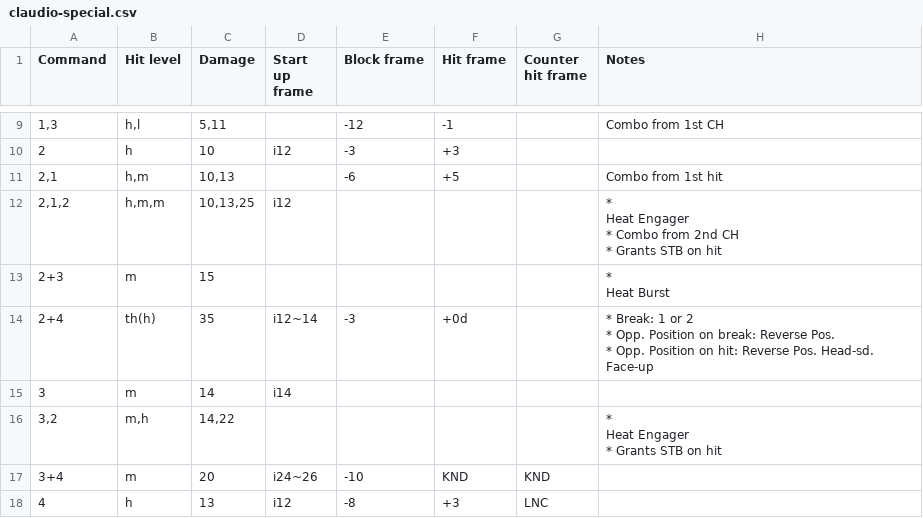
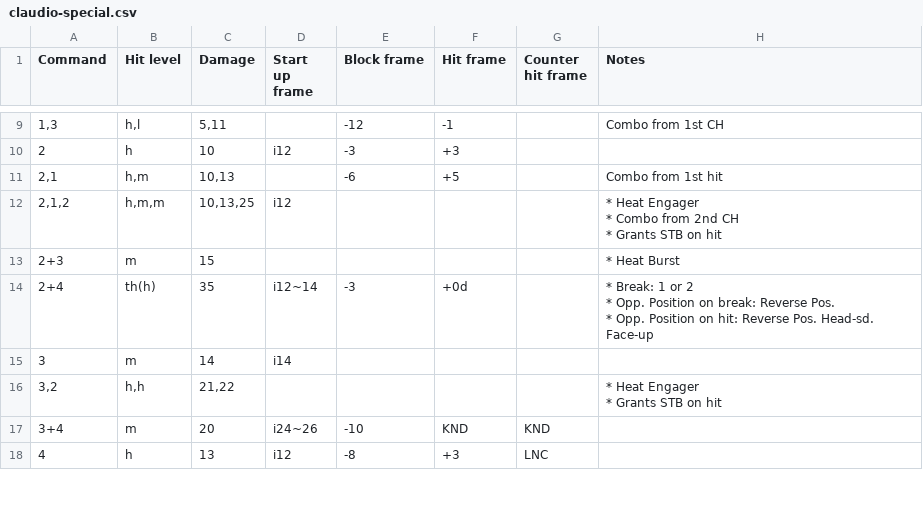
Before and after one commit to pbruvoll/tekkendocs, a CSV file: data/wavuConvertedCsv/claudio/claudio-special.csv, drawn as a sheet; only a part is shown, gaps mark what is left out; the diff covers the shown part only.

```diff
--- a/data/wavuConvertedCsv/claudio/claudio-special.csv
+++ b/data/wavuConvertedCsv/claudio/claudio-special.csv
@@ -20,12 +20,10 @@ Command;Hit level;Damage;Start up frame;Block frame;Hit frame;Counter hit frame;
 2,1;h,m;10,13;;-6;+5;;Combo from 1st hit
-2,1,2;h,m,m;10,13,25;i12;;;;"
-*
-Heat Engager
-* Combo from 2nd CH
-* Grants STB on hit
-"
-2+3;m;15;;;;;"
-*
-Heat Burst
-"
+2,1,2;h,m,m;10,13,25;i12;;;;"
+* Heat Engager
+* Combo from 2nd CH
+* Grants STB on hit
+"
+2+3;m;15;;;;;"
+* Heat Burst
+"
 2+4;th(h);35;i12~14;-3;+0d;;"
@@ -35,7 +33,6 @@ Heat Burst
 3;m;14;i14;;;;
-3,2;m,h;14,22;;;;;"
-*
-Heat Engager
-* Grants STB on hit
-"
+3,2;h,h;21,22;;;;;"
+* Heat Engager
+* Grants STB on hit
+"
 3+4;m;20;i24~26;-10;KND;KND;
```
Also changed, not shown: 15 edited cells elsewhere in this file, data/wavuConvertedCsv/asuka/asuka-special.csv, 28 other files.
